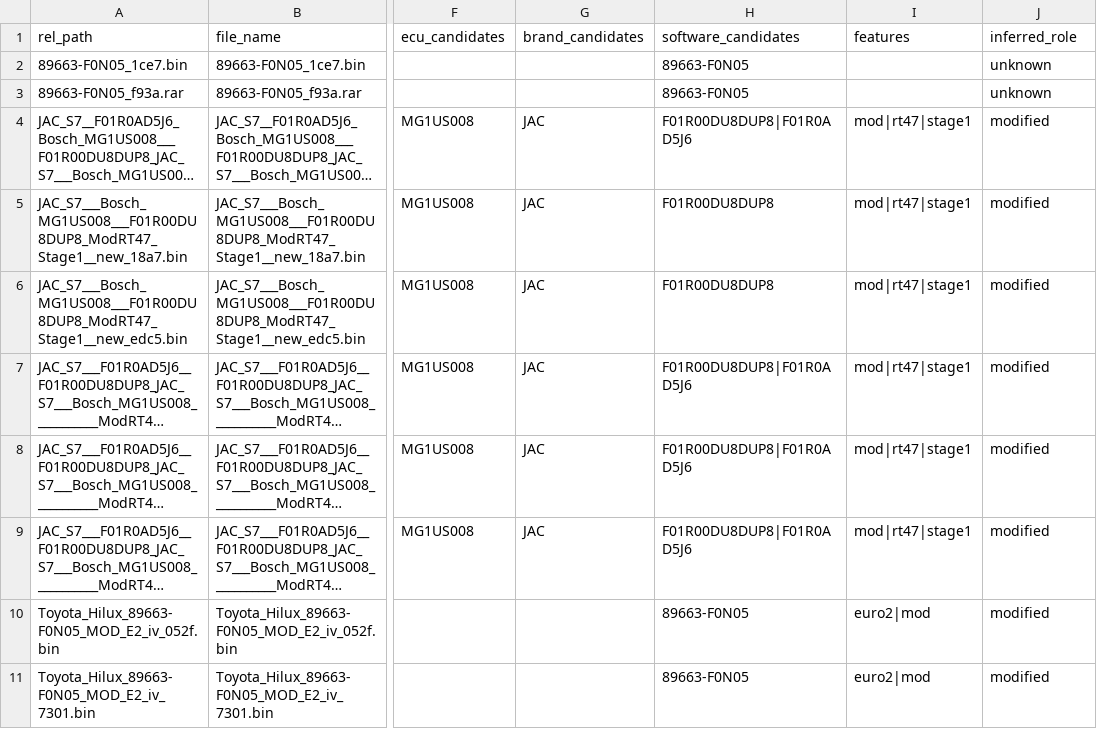
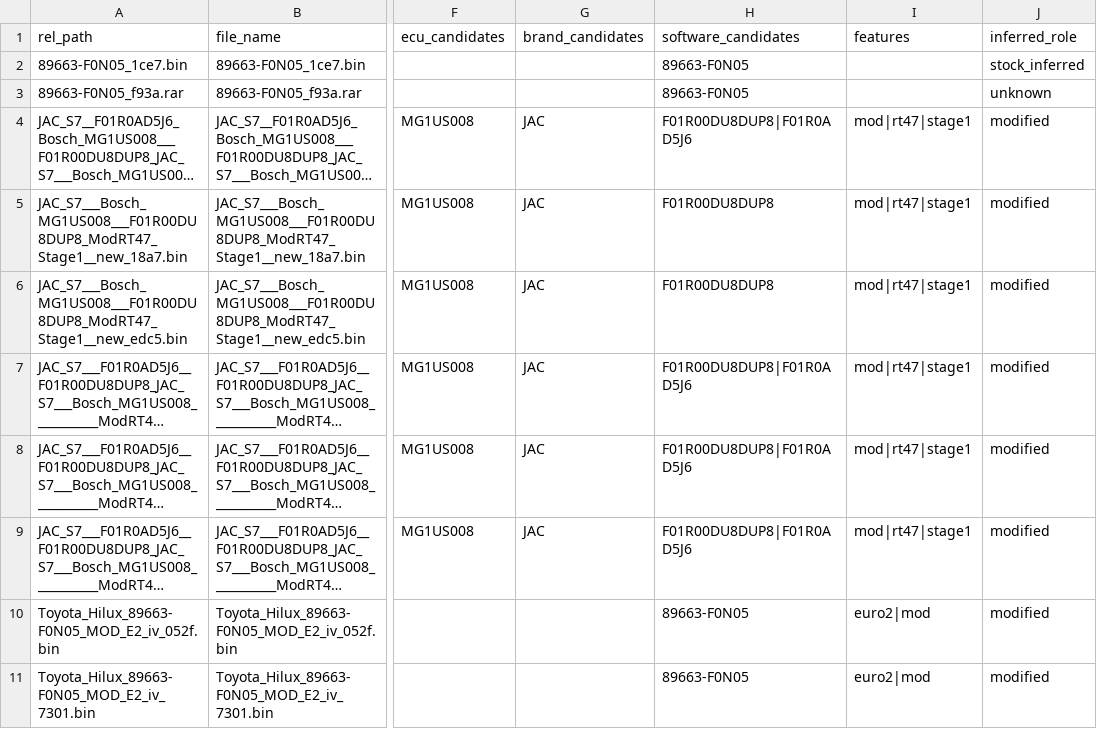
Before and after one commit to kalininvw/kotlin-web-site, a CSV file: uploads/yadisk_ingest_demo/firmware_catalog_index.csv, drawn as a sheet; only a part is shown, gaps mark what is left out; long unchanged cells end in …; the diff names each change by its address in the sheet, - before the commit and + after, or states it on an @@ line.

```diff
--- a/uploads/yadisk_ingest_demo/firmware_catalog_index.csv
+++ b/uploads/yadisk_ingest_demo/firmware_catalog_index.csv
-J2 (inferred_role): unknown
+J2 (inferred_role): stock_inferred
```
Also changed, not shown: 9 other files.
